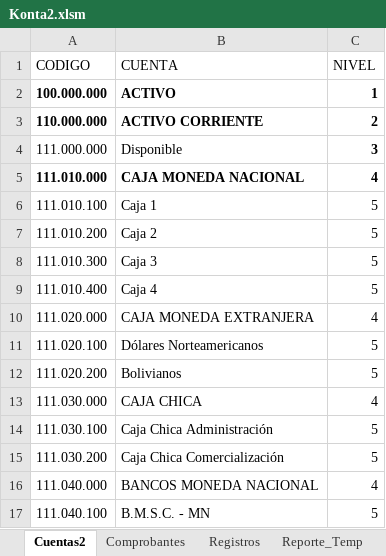
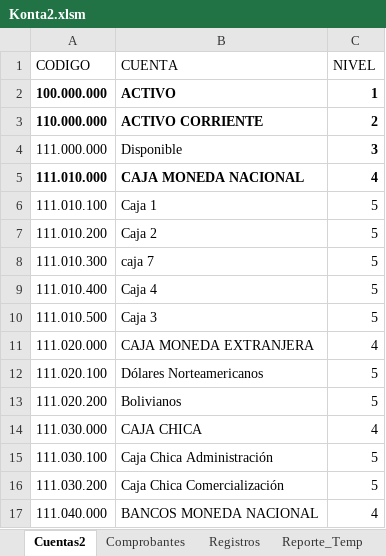
Before and after one commit to toky666/excel-con-macros, an Excel workbook: Konta2.xlsm, sheet Cuentas2, drawn as a sheet; only a part is shown; the shorter side is filled out with more unchanged rows; values as stored, in another font and other column widths than the file's, no borders; table styles not drawn; the diff names each change by its address in the sheet, - before the commit and + after, or states it on an @@ line.

Commit message:
Add files via upload

```diff
--- a/Konta2.xlsm (sheet Cuentas2)
+++ b/Konta2.xlsm (sheet Cuentas2)
-B8 (CUENTA): Caja 3
+B8 (CUENTA): caja 7
+row 10: 111.010.500 | Caja 3 | 5
```
